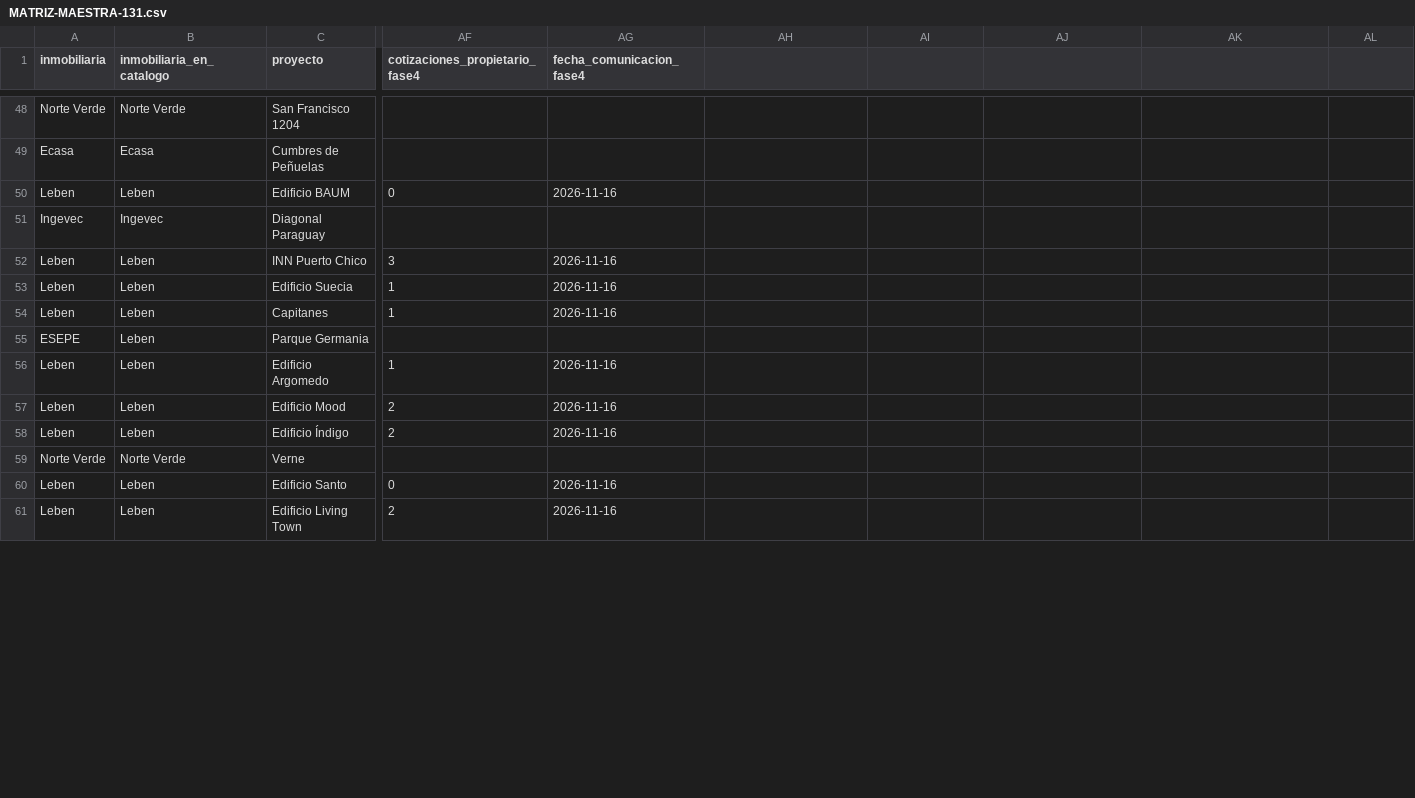
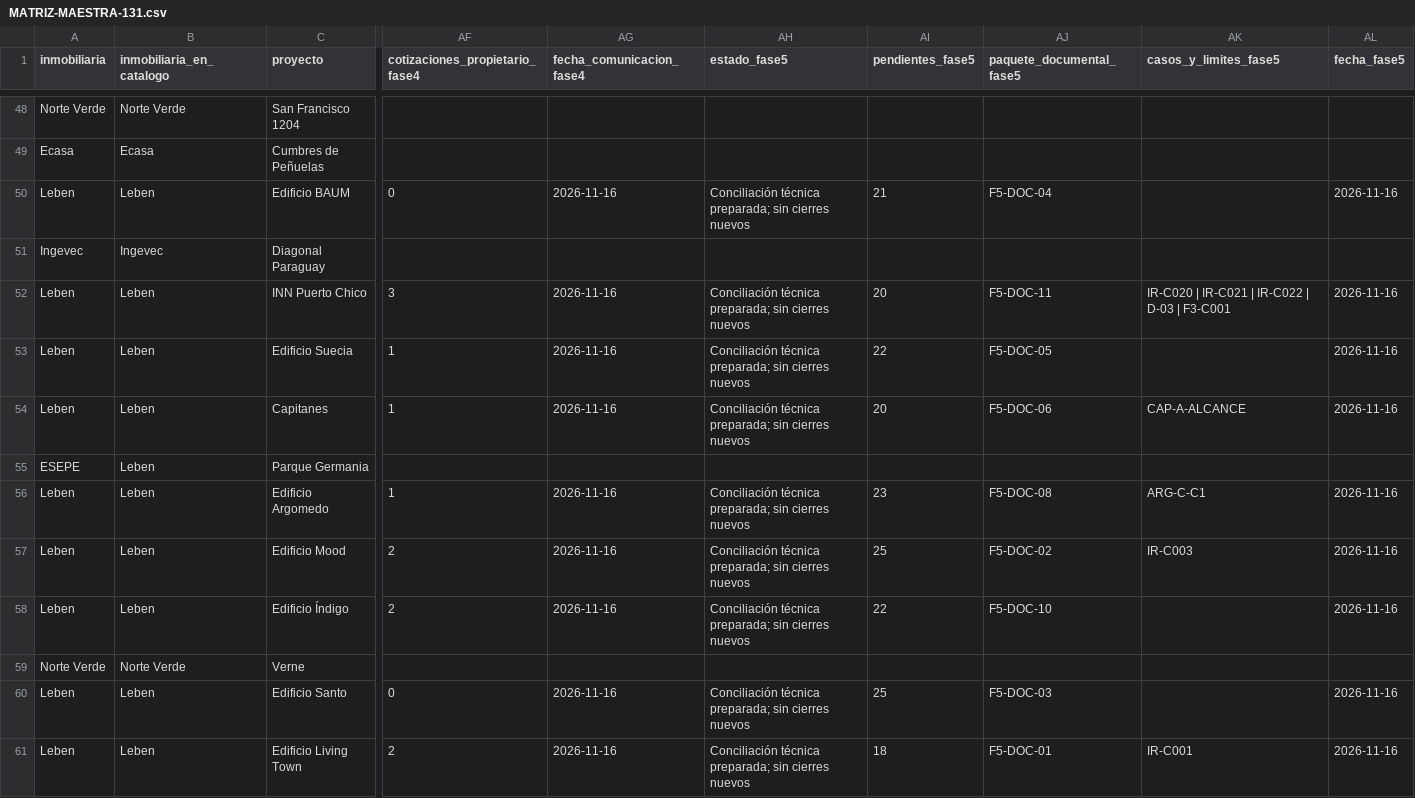
Before and after one commit to lasopho/sollahms-web, a CSV file: docs/catalog-data-completeness-20261116/master/MATRIZ-MAESTRA-131.csv, drawn as a sheet; only a part is shown, gaps mark what is left out; the diff covers the shown part only; the diff names each change by its address in the sheet, - before the commit and + after, or states it on an @@ line.

Commit message:
docs: preparar conciliación técnica y plantilla de decisiones Leben fase 5

```diff
--- a/docs/catalog-data-completeness-20261116/master/MATRIZ-MAESTRA-131.csv
+++ b/docs/catalog-data-completeness-20261116/master/MATRIZ-MAESTRA-131.csv
-AH1: (empty)
+AH1: estado_fase5
-AI1: (empty)
+AI1: pendientes_fase5
-AJ1: (empty)
+AJ1: paquete_documental_fase5
-AK1: (empty)
+AK1: casos_y_limites_fase5
-AL1: (empty)
+AL1: fecha_fase5
-AH50 (estado_fase5): (empty)
+AH50 (estado_fase5): Conciliación técnica preparada; sin cierres nuevos
-AI50 (pendientes_fase5): (empty)
+AI50 (pendientes_fase5): 21
-AJ50 (paquete_documental_fase5): (empty)
+AJ50 (paquete_documental_fase5): F5-DOC-04
-AL50 (fecha_fase5): (empty)
+AL50 (fecha_fase5): 2026-11-16
-AH52:AH54 (estado_fase5): (empty)
+AH52:AH54 (estado_fase5): Conciliación técnica preparada; sin cierres nuevos
-AI52 (pendientes_fase5): (empty)
+AI52 (pendientes_fase5): 20
-AJ52 (paquete_documental_fase5): (empty)
+AJ52 (paquete_documental_fase5): F5-DOC-11
-AK52 (casos_y_limites_fase5): (empty)
+AK52 (casos_y_limites_fase5): IR-C020 | IR-C021 | IR-C022 | D-03 | F3-C001
-AL52:AL54 (fecha_fase5): (empty)
+AL52:AL54 (fecha_fase5): 2026-11-16
-AI53 (pendientes_fase5): (empty)
+AI53 (pendientes_fase5): 22
-AJ53 (paquete_documental_fase5): (empty)
+AJ53 (paquete_documental_fase5): F5-DOC-05
-AI54 (pendientes_fase5): (empty)
+AI54 (pendientes_fase5): 20
-AJ54 (paquete_documental_fase5): (empty)
+AJ54 (paquete_documental_fase5): F5-DOC-06
-AK54 (casos_y_limites_fase5): (empty)
+AK54 (casos_y_limites_fase5): CAP-A-ALCANCE
-AH56:AH58 (estado_fase5): (empty)
+AH56:AH58 (estado_fase5): Conciliación técnica preparada; sin cierres nuevos
-AI56 (pendientes_fase5): (empty)
+AI56 (pendientes_fase5): 23
-AJ56 (paquete_documental_fase5): (empty)
+AJ56 (paquete_documental_fase5): F5-DOC-08
-AK56 (casos_y_limites_fase5): (empty)
+AK56 (casos_y_limites_fase5): ARG-C-C1
-AL56:AL58 (fecha_fase5): (empty)
+AL56:AL58 (fecha_fase5): 2026-11-16
-AI57 (pendientes_fase5): (empty)
+AI57 (pendientes_fase5): 25
-AJ57 (paquete_documental_fase5): (empty)
+AJ57 (paquete_documental_fase5): F5-DOC-02
-AK57 (casos_y_limites_fase5): (empty)
+AK57 (casos_y_limites_fase5): IR-C003
-AI58 (pendientes_fase5): (empty)
+AI58 (pendientes_fase5): 22
-AJ58 (paquete_documental_fase5): (empty)
+AJ58 (paquete_documental_fase5): F5-DOC-10
-AH60:AH61 (estado_fase5): (empty)
+AH60:AH61 (estado_fase5): Conciliación técnica preparada; sin cierres nuevos
-AI60 (pendientes_fase5): (empty)
+AI60 (pendientes_fase5): 25
-AJ60 (paquete_documental_fase5): (empty)
+AJ60 (paquete_documental_fase5): F5-DOC-03
-AL60:AL61 (fecha_fase5): (empty)
+AL60:AL61 (fecha_fase5): 2026-11-16
-AI61 (pendientes_fase5): (empty)
+AI61 (pendientes_fase5): 18
-AJ61 (paquete_documental_fase5): (empty)
+AJ61 (paquete_documental_fase5): F5-DOC-01
-AK61 (casos_y_limites_fase5): (empty)
+AK61 (casos_y_limites_fase5): IR-C001
```
Also changed, not shown: 18 edited cells elsewhere in this file, 35 other files.
